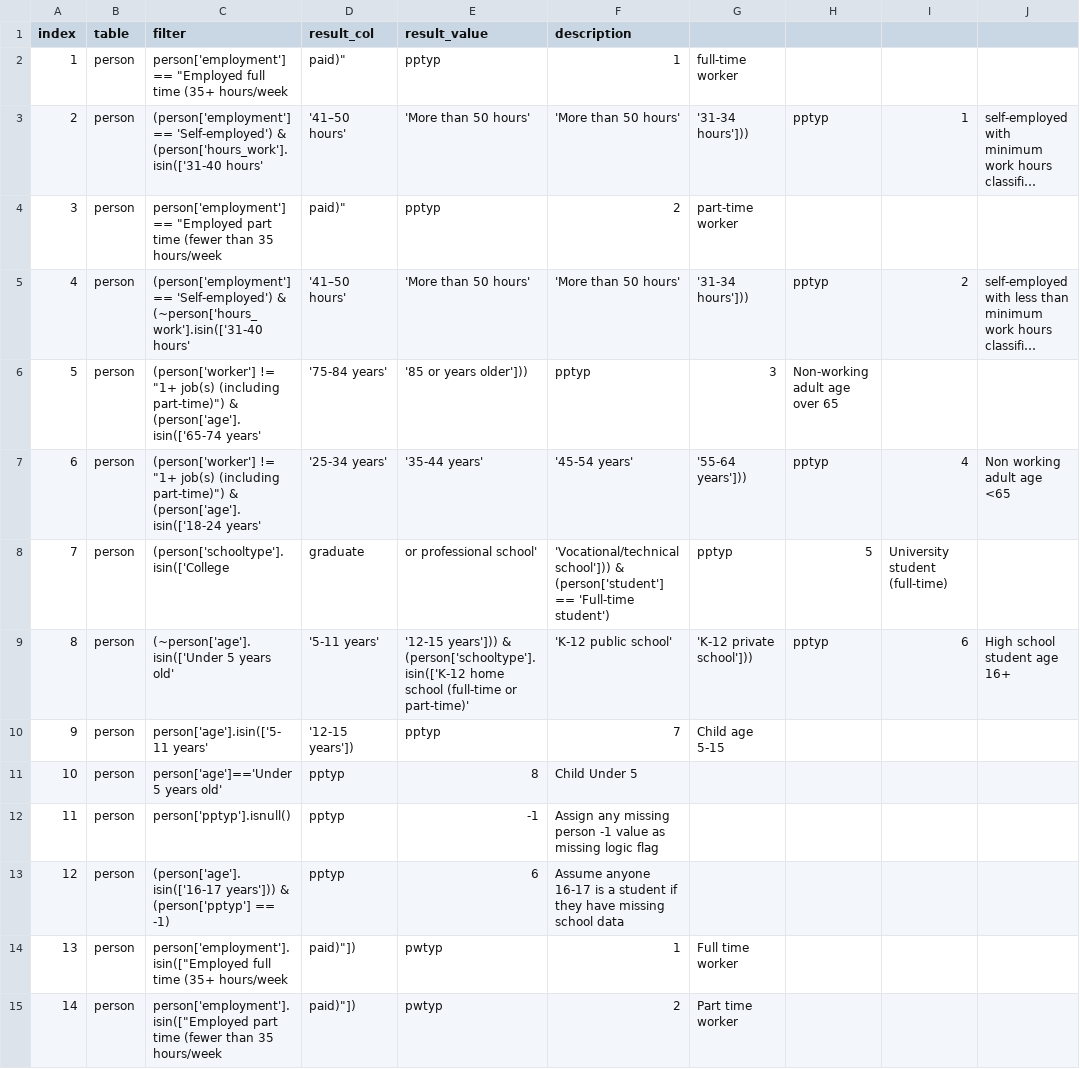
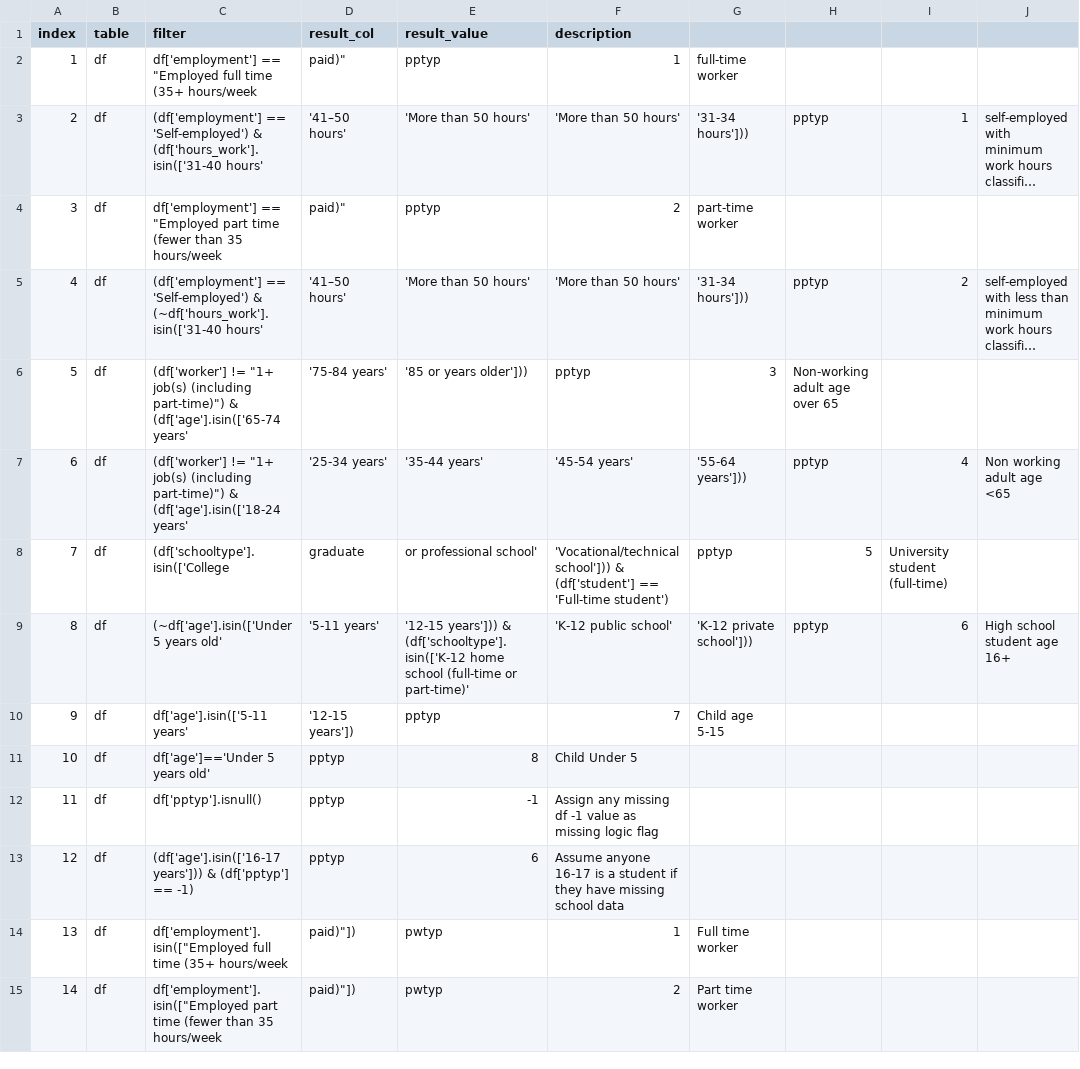
Before and after one commit to psrc/survey-conversion, a CSV file: daysim/inputs/person_expr_daysim.csv, drawn as a sheet; only a part is shown; long unchanged cells end in …; the diff covers the shown part only; the diff names each change by its address in the sheet, - before the commit and + after, or states it on an @@ line.

Commit message:
creating standard modules to be used by daysim and activitysim

```diff
--- a/daysim/inputs/person_expr_daysim.csv
+++ b/daysim/inputs/person_expr_daysim.csv
-B2:B15 (table): person
+B2:B15 (table): df
-C2 (filter): person['employment'] == "Employed…
+C2 (filter): df['employment'] == "Employed…
-C3 (filter): (person['employment'] == 'Self-employed') & (person['hours_work'].isin(['31-40 hours'
+C3 (filter): (df['employment'] == 'Self-employed') & (df['hours_work'].isin(['31-40 hours'
-C4 (filter): person['employment'] == "Employed…
+C4 (filter): df['employment'] == "Employed…
-C5 (filter): (person['employment'] == 'Self-employed') & (~person['hours_work'].isin(['31-40 hours'
+C5 (filter): (df['employment'] == 'Self-employed') & (~df['hours_work'].isin(['31-40 hours'
-C6 (filter): (person['worker'] != "1+ job(s) (including part-time)") & (person['age'].isin(['65-74 years'
+C6 (filter): (df['worker'] != "1+ job(s) (including part-time)") & (df['age'].isin(['65-74 years'
-C7 (filter): (person['worker'] != "1+ job(s) (including part-time)") & (person['age'].isin(['18-24 years'
+C7 (filter): (df['worker'] != "1+ job(s) (including part-time)") & (df['age'].isin(['18-24 years'
-C8 (filter): (person['schooltype'].isin(['College
+C8 (filter): (df['schooltype'].isin(['College
-F8 (description): …school'])) & (person['student'] == 'Full-time…
+F8 (description): …school'])) & (df['student'] == 'Full-time…
-C9 (filter): (~person['age'].isin(['Under 5 years old'
+C9 (filter): (~df['age'].isin(['Under 5 years old'
-E9 (result_value): …years'])) & (person['schooltype'].isin(['K-12 home school…
+E9 (result_value): …years'])) & (df['schooltype'].isin(['K-12 home school…
-C10 (filter): person['age'].isin(['5-11 years'
+C10 (filter): df['age'].isin(['5-11 years'
-C11 (filter): person['age']=='Under 5 years old'
+C11 (filter): df['age']=='Under 5 years old'
-C12 (filter): person['pptyp'].isnull()
+C12 (filter): df['pptyp'].isnull()
-F12 (description): …any missing person -1 value…
+F12 (description): …any missing df -1 value…
-C13 (filter): (person['age'].isin(['16-17 years'])) & (person['pptyp'] == -1)
+C13 (filter): (df['age'].isin(['16-17 years'])) & (df['pptyp'] == -1)
-C14 (filter): person['employment'].isin(["Employed full time…
+C14 (filter): df['employment'].isin(["Employed full time…
-C15 (filter): person['employment'].isin(["Employed part time…
+C15 (filter): df['employment'].isin(["Employed part time…
```
Also changed, not shown: 38 edited cells elsewhere in this file, daysim/inputs/hh_expr_daysim.csv, daysim/inputs/trip_expr_daysim.csv, 11 other files.
